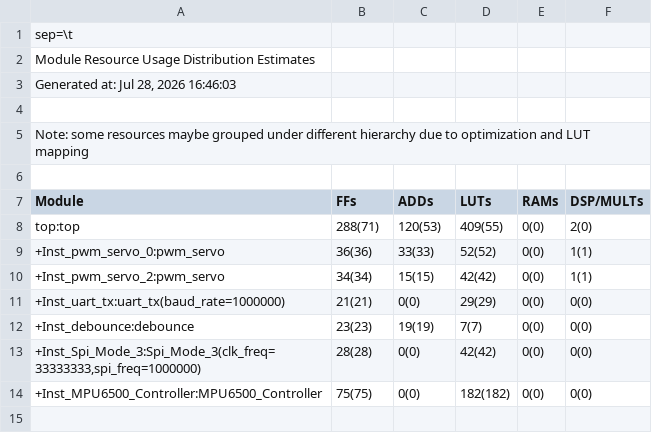
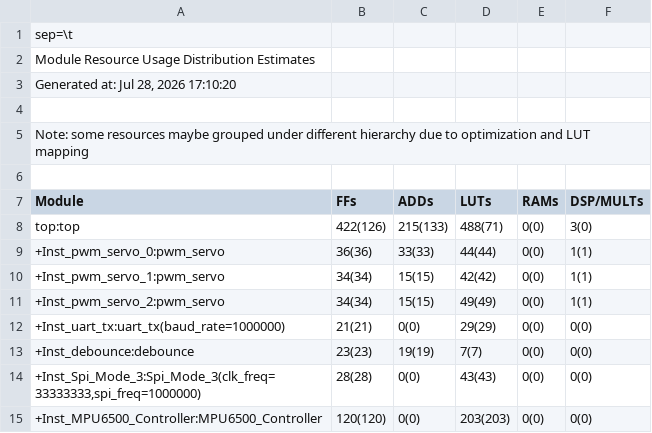
Before and after one commit to OmerSahinkou/Ayduo_Staj, a CSV file: Staj_Projesi/outflow/Staj_Projesi.res.csv, drawn as a sheet.

```diff
--- a/Staj_Projesi/outflow/Staj_Projesi.res.csv
+++ b/Staj_Projesi/outflow/Staj_Projesi.res.csv
@@ -2,3 +2,3 @@ sep=\t
 Module Resource Usage Distribution Estimates
-Generated at: Jul 28, 2026 16:46:03
+Generated at: Jul 28, 2026 17:10:20
 
@@ -7,8 +7,9 @@ Note: some resources maybe grouped under different hierarchy due to optimization
 Module	       FFs	      ADDs	      LUTs	      RAMs	 DSP/MULTs
-top:top                                                     	  288(71)	  120(53)	  409(55)	     0(0)	     2(0)	
- +Inst_pwm_servo_0:pwm_servo                                	   36(36)	   33(33)	   52(52)	     0(0)	     1(1)	
- +Inst_pwm_servo_2:pwm_servo                                	   34(34)	   15(15)	   42(42)	     0(0)	     1(1)	
+top:top                                                     	 422(126)	 215(133)	  488(71)	     0(0)	     3(0)	
+ +Inst_pwm_servo_0:pwm_servo                                	   36(36)	   33(33)	   44(44)	     0(0)	     1(1)	
+ +Inst_pwm_servo_1:pwm_servo                                	   34(34)	   15(15)	   42(42)	     0(0)	     1(1)	
+ +Inst_pwm_servo_2:pwm_servo                                	   34(34)	   15(15)	   49(49)	     0(0)	     1(1)	
  +Inst_uart_tx:uart_tx(baud_rate=1000000)                   	   21(21)	     0(0)	   29(29)	     0(0)	     0(0)	
  +Inst_debounce:debounce                                    	   23(23)	   19(19)	     7(7)	     0(0)	     0(0)	
- +Inst_Spi_Mode_3:Spi_Mode_3(clk_freq=33333333,spi_freq=1000000)	   28(28)	     0(0)	   42(42)	     0(0)	     0(0)	
- +Inst_MPU6500_Controller:MPU6500_Controller                	   75(75)	     0(0)	 182(182)	     0(0)	     0(0)	
+ +Inst_Spi_Mode_3:Spi_Mode_3(clk_freq=33333333,spi_freq=1000000)	   28(28)	     0(0)	   43(43)	     0(0)	     0(0)	
+ +Inst_MPU6500_Controller:MPU6500_Controller                	 120(120)	     0(0)	 203(203)	     0(0)	     0(0)	
```
Also changed, not shown: Staj_Projesi/outflow/Staj_Projesi.interface.csv, Staj_Projesi/outflow/Staj_Projesi.pinout.csv, 41 other files.
